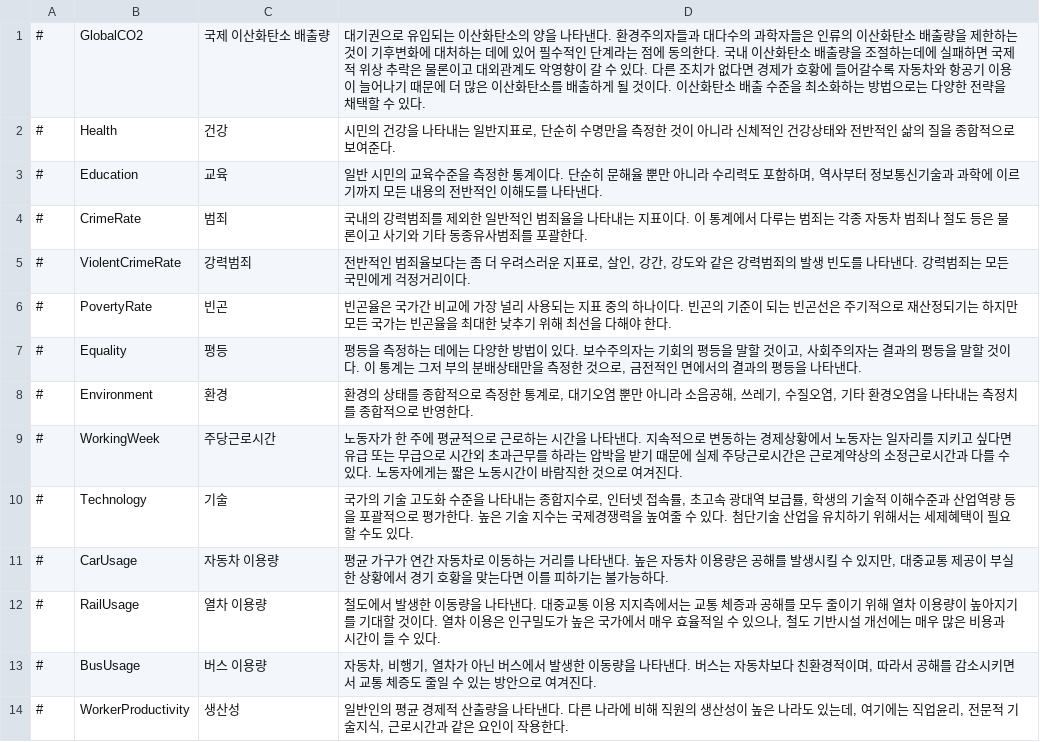
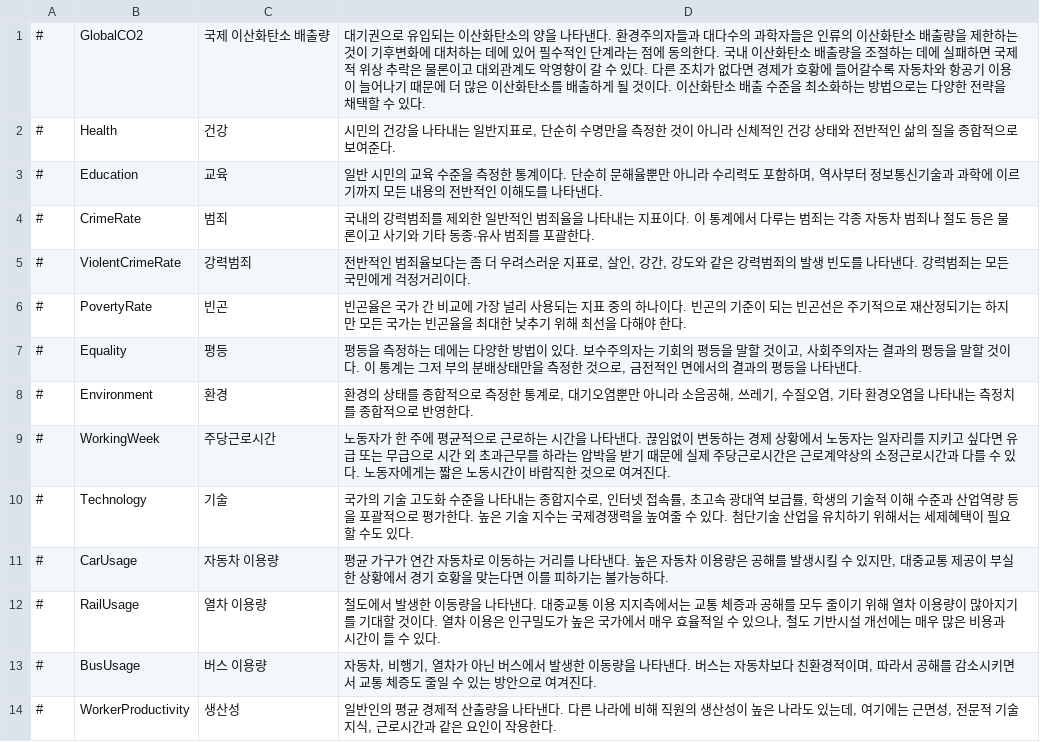
Before and after one commit to whiteforce4/Democracy4KoreanTranslation, a CSV file: Korean/simulation.csv, drawn as a sheet; only a part is shown; the diff covers the shown part only.

Commit message:
Update simulation.csv

```diff
--- a/Korean/simulation.csv
+++ b/Korean/simulation.csv
@@ -1,14 +1,14 @@
-#,GlobalCO2,국제 이산화탄소 배출량,"대기권으로 유입되는 이산화탄소의 양을 나타낸다. 환경주의자들과 대다수의 과학자들은 인류의 이산화탄소 배출량을 제한하는 것이 기후변화에 대처하는 데에 있어 필수적인 단계라는 점에 동의한다. 국내 이산화탄소 배출량을 조절하는데에 실패하면 국제적 위상 추락은 물론이고 대외관계도 악영향이 갈 수 있다. 다른 조치가 없다면 경제가 호황에 들어갈수록 자동차와 항공기 이용이 늘어나기 때문에 더 많은 이산화탄소를 배출하게 될 것이다. 이산화탄소 배출 수준을 최소화하는 방법으로는 다양한 전략을 채택할 수 있다."
-#,Health,건강,"시민의 건강을 나타내는 일반지표로, 단순히 수명만을 측정한 것이 아니라 신체적인 건강상태와 전반적인 삶의 질을 종합적으로 보여준다."
-#,Education,교육,"일반 시민의 교육수준을 측정한 통계이다. 단순히 문해율 뿐만 아니라 수리력도 포함하며, 역사부터 정보통신기술과 과학에 이르기까지 모든 내용의 전반적인 이해도를 나타낸다."
-#,CrimeRate,범죄,"국내의 강력범죄를 제외한 일반적인 범죄율을 나타내는 지표이다. 이 통계에서 다루는 범죄는 각종 자동차 범죄나 절도 등은 물론이고 사기와 기타 동종유사범죄를 포괄한다."
+#,GlobalCO2,국제 이산화탄소 배출량,"대기권으로 유입되는 이산화탄소의 양을 나타낸다. 환경주의자들과 대다수의 과학자들은 인류의 이산화탄소 배출량을 제한하는 것이 기후변화에 대처하는 데에 있어 필수적인 단계라는 점에 동의한다. 국내 이산화탄소 배출량을 조절하는 데에 실패하면 국제적 위상 추락은 물론이고 대외관계도 악영향이 갈 수 있다. 다른 조치가 없다면 경제가 호황에 들어갈수록 자동차와 항공기 이용이 늘어나기 때문에 더 많은 이산화탄소를 배출하게 될 것이다. 이산화탄소 배출 수준을 최소화하는 방법으로는 다양한 전략을 채택할 수 있다."
+#,Health,건강,"시민의 건강을 나타내는 일반지표로, 단순히 수명만을 측정한 것이 아니라 신체적인 건강 상태와 전반적인 삶의 질을 종합적으로 보여준다."
+#,Education,교육,"일반 시민의 교육 수준을 측정한 통계이다. 단순히 문해율뿐만 아니라 수리력도 포함하며, 역사부터 정보통신기술과 과학에 이르기까지 모든 내용의 전반적인 이해도를 나타낸다."
+#,CrimeRate,범죄,"국내의 강력범죄를 제외한 일반적인 범죄율을 나타내는 지표이다. 이 통계에서 다루는 범죄는 각종 자동차 범죄나 절도 등은 물론이고 사기와 기타 동종·유사 범죄를 포괄한다."
 #,ViolentCrimeRate,강력범죄,"전반적인 범죄율보다는 좀 더 우려스러운 지표로, 살인, 강간, 강도와 같은 강력범죄의 발생 빈도를 나타낸다. 강력범죄는 모든 국민에게 걱정거리이다."
-#,PovertyRate,빈곤,"빈곤율은 국가간 비교에 가장 널리 사용되는 지표 중의 하나이다. 빈곤의 기준이 되는 빈곤선은 주기적으로 재산정되기는 하지만 모든 국가는 빈곤율을 최대한 낮추기 위해 최선을 다해야 한다."
+#,PovertyRate,빈곤,"빈곤율은 국가 간 비교에 가장 널리 사용되는 지표 중의 하나이다. 빈곤의 기준이 되는 빈곤선은 주기적으로 재산정되기는 하지만 모든 국가는 빈곤율을 최대한 낮추기 위해 최선을 다해야 한다."
 #,Equality,평등,"평등을 측정하는 데에는 다양한 방법이 있다. 보수주의자는 기회의 평등을 말할 것이고, 사회주의자는 결과의 평등을 말할 것이다. 이 통계는 그저 부의 분배상태만을 측정한 것으로, 금전적인 면에서의 결과의 평등을 나타낸다."
-#,Environment,환경,"환경의 상태를 종합적으로 측정한 통계로, 대기오염 뿐만 아니라 소음공해, 쓰레기, 수질오염, 기타 환경오염을 나타내는 측정치를 종합적으로 반영한다."
-#,WorkingWeek,주당근로시간,"노동자가 한 주에 평균적으로 근로하는 시간을 나타낸다. 지속적으로 변동하는 경제상황에서 노동자는 일자리를 지키고 싶다면 유급 또는 무급으로 시간외 초과근무를 하라는 압박을 받기 때문에 실제 주당근로시간은 근로계약상의 소정근로시간과 다를 수 있다. 노동자에게는 짧은 노동시간이 바람직한 것으로 여겨진다."
-#,Technology,기술,"국가의 기술 고도화 수준을 나타내는 종합지수로, 인터넷 접속률, 초고속 광대역 보급률, 학생의 기술적 이해수준과 산업역량 등을 포괄적으로 평가한다. 높은 기술 지수는 국제경쟁력을 높여줄 수 있다. 첨단기술 산업을 유치하기 위해서는 세제혜택이 필요할 수도 있다."
+#,Environment,환경,"환경의 상태를 종합적으로 측정한 통계로, 대기오염뿐만 아니라 소음공해, 쓰레기, 수질오염, 기타 환경오염을 나타내는 측정치를 종합적으로 반영한다."
+#,WorkingWeek,주당근로시간,"노동자가 한 주에 평균적으로 근로하는 시간을 나타낸다. 끊임없이 변동하는 경제 상황에서 노동자는 일자리를 지키고 싶다면 유급 또는 무급으로 시간 외 초과근무를 하라는 압박을 받기 때문에 실제 주당근로시간은 근로계약상의 소정근로시간과 다를 수 있다. 노동자에게는 짧은 노동시간이 바람직한 것으로 여겨진다."
+#,Technology,기술,"국가의 기술 고도화 수준을 나타내는 종합지수로, 인터넷 접속률, 초고속 광대역 보급률, 학생의 기술적 이해 수준과 산업역량 등을 포괄적으로 평가한다. 높은 기술 지수는 국제경쟁력을 높여줄 수 있다. 첨단기술 산업을 유치하기 위해서는 세제혜택이 필요할 수도 있다."
 #,CarUsage,자동차 이용량,"평균 가구가 연간 자동차로 이동하는 거리를 나타낸다. 높은 자동차 이용량은 공해를 발생시킬 수 있지만, 대중교통 제공이 부실한 상황에서 경기 호황을 맞는다면 이를 피하기는 불가능하다."
-#,RailUsage,열차 이용량,"철도에서 발생한 이동량을 나타낸다. 대중교통 이용 지지측에서는 교통 체증과 공해를 모두 줄이기 위해 열차 이용량이 높아지기를 기대할 것이다. 열차 이용은 인구밀도가 높은 국가에서 매우 효율적일 수 있으나, 철도 기반시설 개선에는 매우 많은 비용과 시간이 들 수 있다."
+#,RailUsage,열차 이용량,"철도에서 발생한 이동량을 나타낸다. 대중교통 이용 지지측에서는 교통 체증과 공해를 모두 줄이기 위해 열차 이용량이 많아지기를 기대할 것이다. 열차 이용은 인구밀도가 높은 국가에서 매우 효율적일 수 있으나, 철도 기반시설 개선에는 매우 많은 비용과 시간이 들 수 있다."
 #,BusUsage,버스 이용량,"자동차, 비행기, 열차가 아닌 버스에서 발생한 이동량을 나타낸다. 버스는 자동차보다 친환경적이며, 따라서 공해를 감소시키면서 교통 체증도 줄일 수 있는 방안으로 여겨진다."
-#,WorkerProductivity,생산성,"일반인의 평균 경제적 산출량을 나타낸다. 다른 나라에 비해 직원의 생산성이 높은 나라도 있는데, 여기에는 직업윤리, 전문적 기술지식, 근로시간과 같은 요인이 작용한다."
+#,WorkerProductivity,생산성,"일반인의 평균 경제적 산출량을 나타낸다. 다른 나라에 비해 직원의 생산성이 높은 나라도 있는데, 여기에는 근면성, 전문적 기술지식, 근로시간과 같은 요인이 작용한다."
```
Also changed, not shown: 33 edited cells elsewhere in this file.
